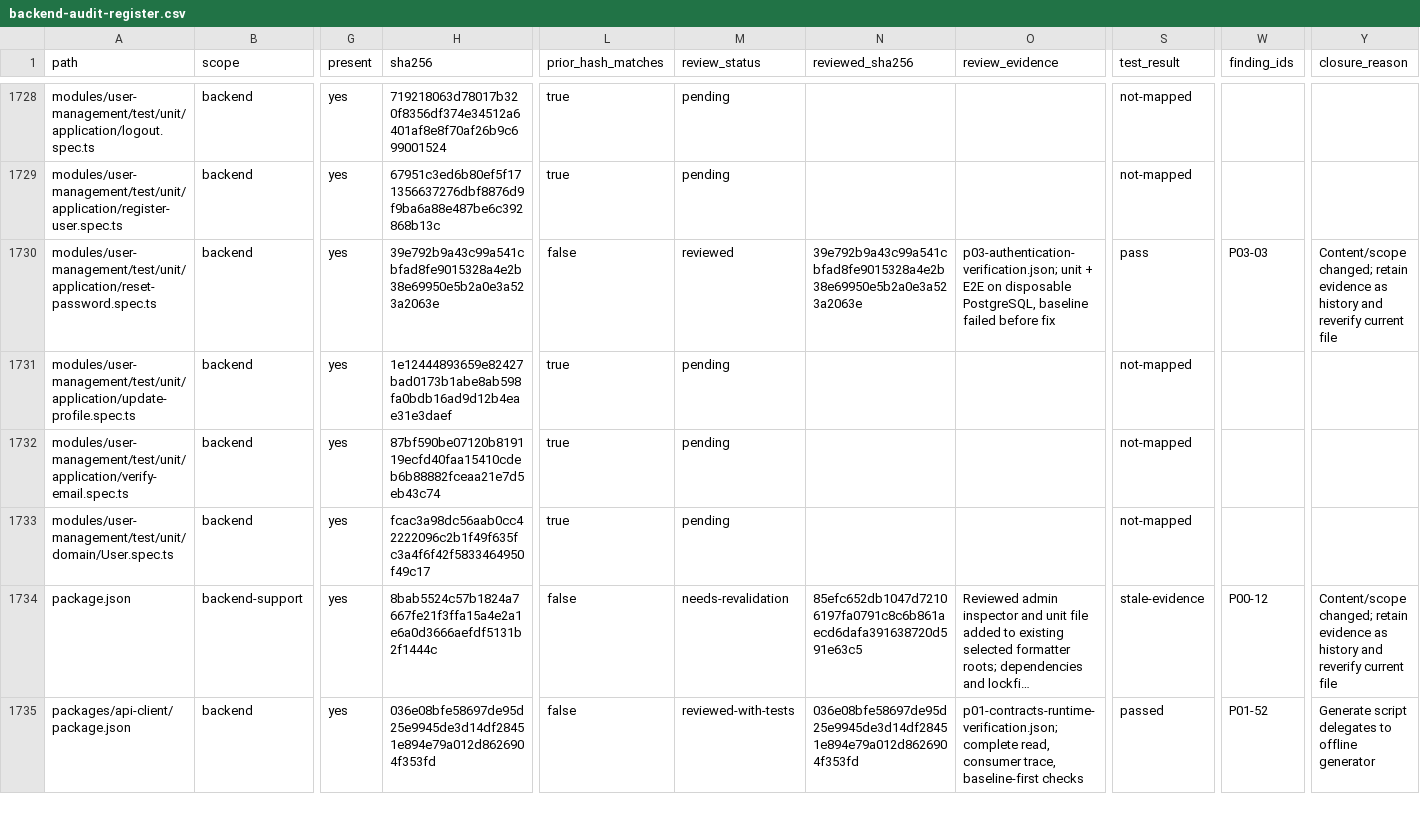
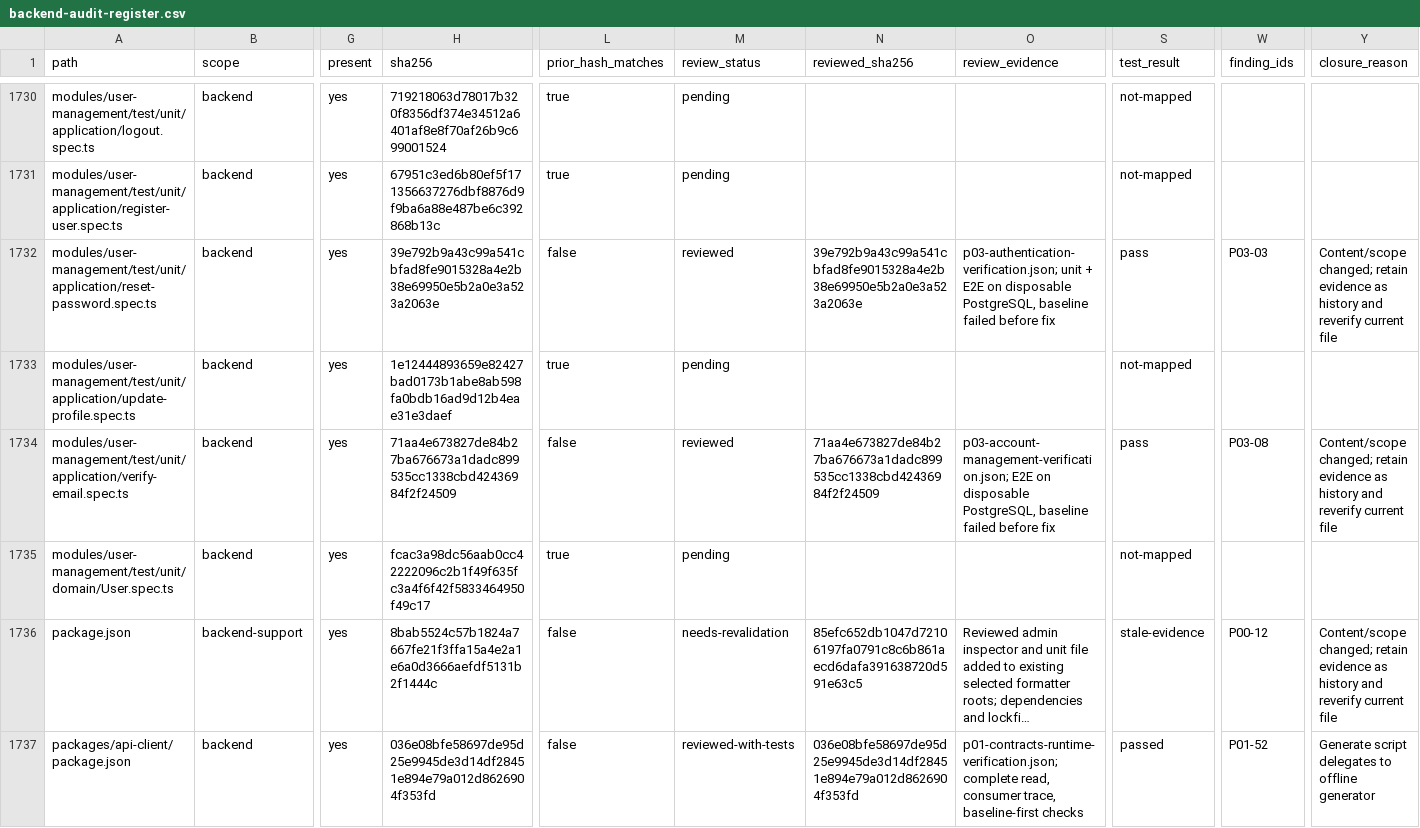
Before and after one commit to Tasheen2002/Enterprise-level-E-Commerce-application, a CSV file: docs/reviews/backend-audit-register.csv, drawn as a sheet; only a part is shown, gaps mark what is left out; long unchanged cells end in …; addresses are those after the commit; the diff covers the shown part only; the diff names each change by its address in the sheet, - before the commit and + after, or states it on an @@ line.

```diff
--- a/docs/reviews/backend-audit-register.csv
+++ b/docs/reviews/backend-audit-register.csv
-H1734 (sha256): 87bf590be07120b819119ecfd40faa15410cdeb6b88882fceaa21e7d5eb43c74
+H1734 (sha256): 71aa4e673827de84b27ba676673a1dadc899535cc1338cbd42436984f2f24509
-L1734 (prior_hash_matches): true
+L1734 (prior_hash_matches): false
-M1734 (review_status): pending
+M1734 (review_status): reviewed
-N1734 (reviewed_sha256): (empty)
+N1734 (reviewed_sha256): 71aa4e673827de84b27ba676673a1dadc899535cc1338cbd42436984f2f24509
-O1734 (review_evidence): (empty)
+O1734 (review_evidence): p03-account-management-verification.json; E2E on disposable PostgreSQL, baseline failed before fix
-S1734 (test_result): not-mapped
+S1734 (test_result): pass
-W1734 (finding_ids): (empty)
+W1734 (finding_ids): P03-08
-Y1734 (closure_reason): (empty)
+Y1734 (closure_reason): Content/scope changed; retain evidence as history and reverify current file
```
Also changed, not shown: 2 added rows and 112 edited cells elsewhere in this file, 20 other files.
